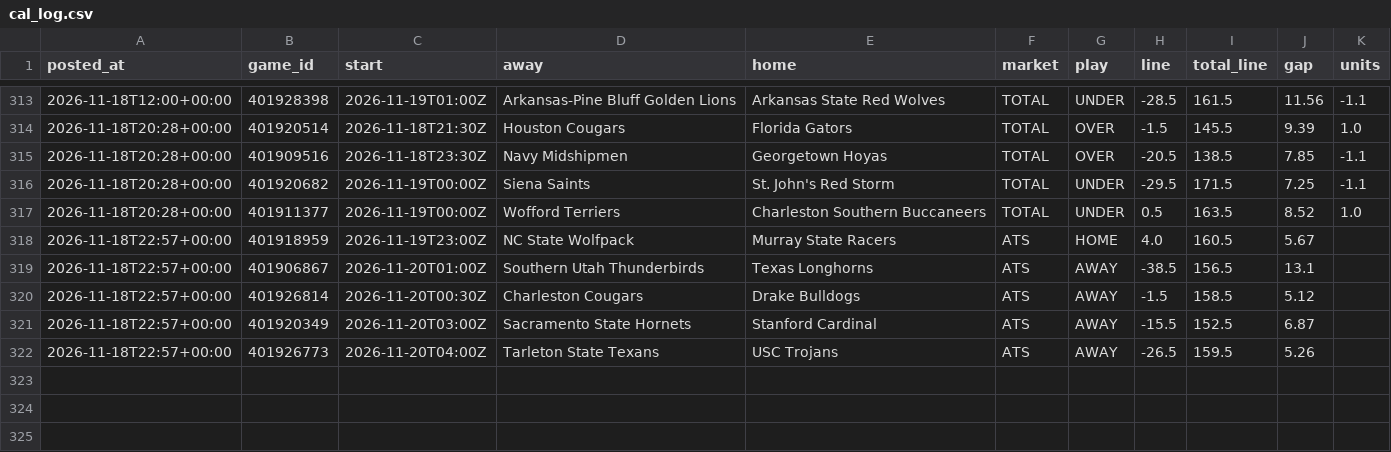
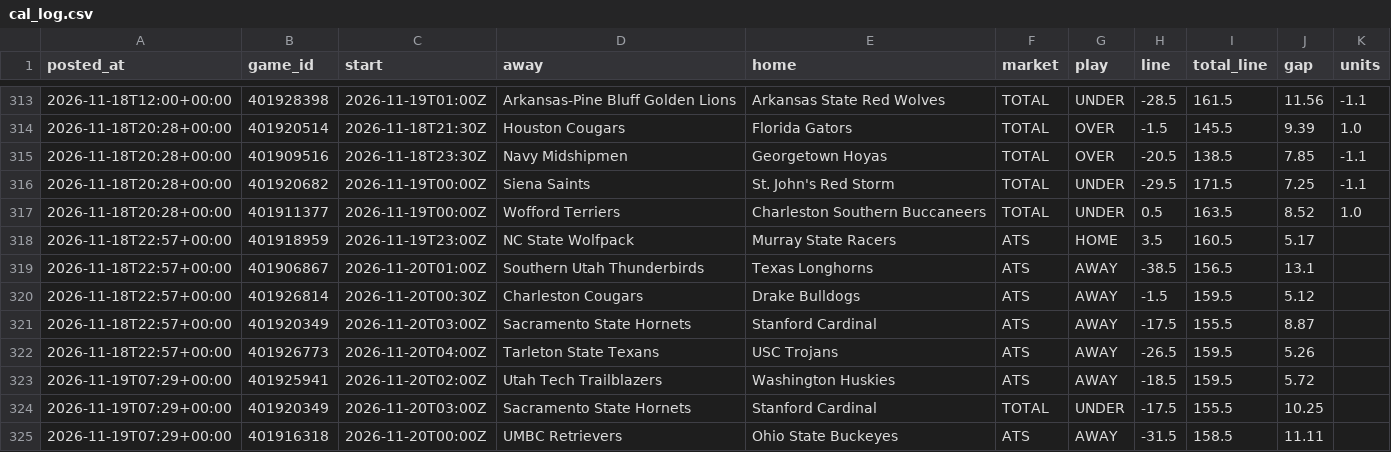
Before and after one commit to patjennings96-ctrl/ncaab-edge-board, a CSV file: data/history/cal_log.csv, drawn as a sheet; only a part is shown, gaps mark what is left out.

```diff
--- a/data/history/cal_log.csv
+++ b/data/history/cal_log.csv
@@ -317,6 +317,9 @@ posted_at,game_id,start,away,home,market,play,line,total_line,gap,units
 2026-11-18T20:28+00:00,401911377,2026-11-19T00:00Z,Wofford Terriers,Charleston Southern Buccaneers,TOTAL,UNDER,0.5,163.5,8.52,1.0
-2026-11-18T22:57+00:00,401918959,2026-11-19T23:00Z,NC State Wolfpack,Murray State Racers,ATS,HOME,4.0,160.5,5.67,
+2026-11-18T22:57+00:00,401918959,2026-11-19T23:00Z,NC State Wolfpack,Murray State Racers,ATS,HOME,3.5,160.5,5.17,
 2026-11-18T22:57+00:00,401906867,2026-11-20T01:00Z,Southern Utah Thunderbirds,Texas Longhorns,ATS,AWAY,-38.5,156.5,13.1,
-2026-11-18T22:57+00:00,401926814,2026-11-20T00:30Z,Charleston Cougars,Drake Bulldogs,ATS,AWAY,-1.5,158.5,5.12,
-2026-11-18T22:57+00:00,401920349,2026-11-20T03:00Z,Sacramento State Hornets,Stanford Cardinal,ATS,AWAY,-15.5,152.5,6.87,
+2026-11-18T22:57+00:00,401926814,2026-11-20T00:30Z,Charleston Cougars,Drake Bulldogs,ATS,AWAY,-1.5,159.5,5.12,
+2026-11-18T22:57+00:00,401920349,2026-11-20T03:00Z,Sacramento State Hornets,Stanford Cardinal,ATS,AWAY,-17.5,155.5,8.87,
 2026-11-18T22:57+00:00,401926773,2026-11-20T04:00Z,Tarleton State Texans,USC Trojans,ATS,AWAY,-26.5,159.5,5.26,
+2026-11-19T07:29+00:00,401925941,2026-11-20T02:00Z,Utah Tech Trailblazers,Washington Huskies,ATS,AWAY,-18.5,159.5,5.72,
+2026-11-19T07:29+00:00,401920349,2026-11-20T03:00Z,Sacramento State Hornets,Stanford Cardinal,TOTAL,UNDER,-17.5,155.5,10.25,
+2026-11-19T07:29+00:00,401916318,2026-11-20T00:00Z,UMBC Retrievers,Ohio State Buckeyes,ATS,AWAY,-31.5,158.5,11.11,
```
Also changed, not shown: data/history/card_log.csv, data/history/components_2027.csv, 8 other files.
